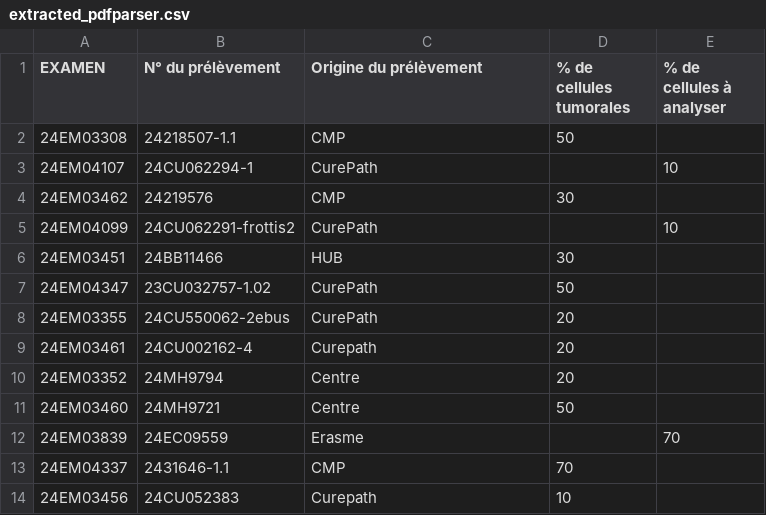
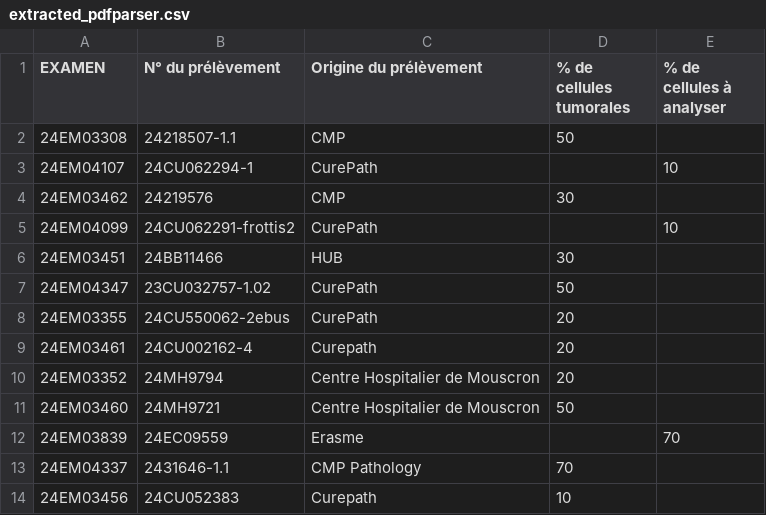
Before and after one commit to Exagor/master-thesis-achten, a CSV file: data/processed_parser/extracted_pdfparser.csv, drawn as a sheet; the diff names each change by its address in the sheet, - before the commit and + after, or states it on an @@ line.

Commit message:
Little update of tables

```diff
--- a/data/processed_parser/extracted_pdfparser.csv
+++ b/data/processed_parser/extracted_pdfparser.csv
-C10:C11 (Origine du prélèvement): Centre
+C10:C11 (Origine du prélèvement): Centre Hospitalier de Mouscron
-C13 (Origine du prélèvement): CMP
+C13 (Origine du prélèvement): CMP Pathology
```
Also changed, not shown: 2 other files.
